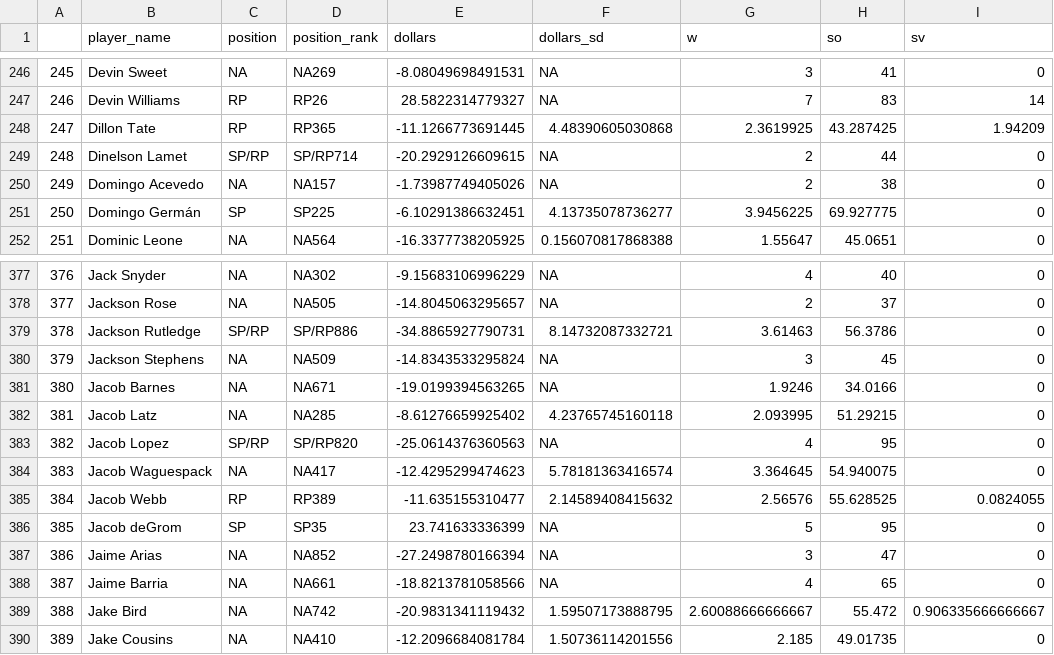
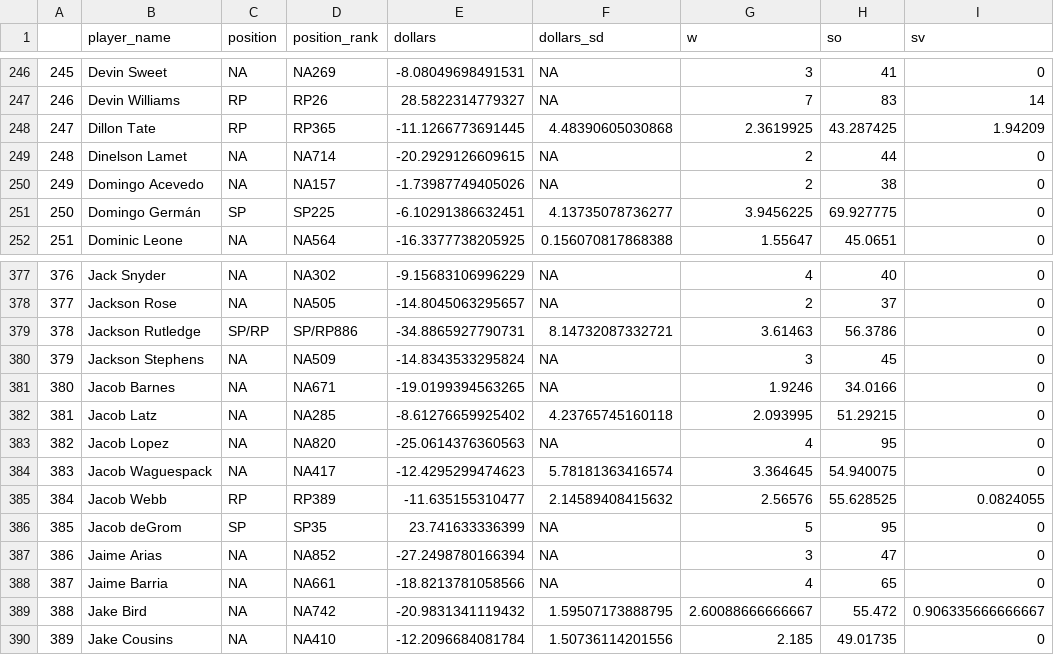
Before and after one commit to SamuelLachance/Betting, a CSV file: ottoneu/all_pitchers.csv, drawn as a sheet; only a part is shown, gaps mark what is left out; the diff names each change by its address in the sheet, - before the commit and + after, or states it on an @@ line.

```diff
--- a/ottoneu/all_pitchers.csv
+++ b/ottoneu/all_pitchers.csv
-C249 (position): SP/RP
+C249 (position): NA
-D249 (position_rank): SP/RP714
+D249 (position_rank): NA714
-C383 (position): SP/RP
+C383 (position): NA
-D383 (position_rank): SP/RP820
+D383 (position_rank): NA820
```
Also changed, not shown: ottoneu/bum_bum_pitchers.csv, ottoneu/dani_rojas_hitters.csv, 3 other files.
